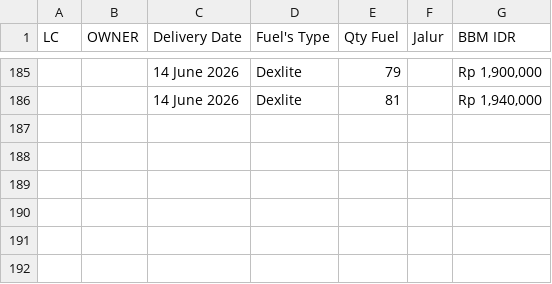
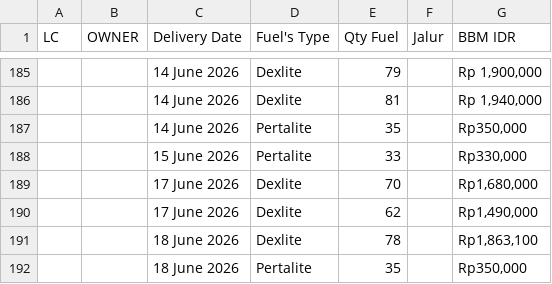
Before and after one commit to heylilyloops/Dashboard-Fuel-Usage-, a CSV file: data/SDC_BANJARMASIN.csv, drawn as a sheet; only a part is shown, gaps mark what is left out.

```diff
--- a/data/SDC_BANJARMASIN.csv
+++ b/data/SDC_BANJARMASIN.csv
@@ -186 +186,7 @@ LC,OWNER,Delivery Date,Fuel's Type,Qty Fuel,Jalur,BBM IDR
 ,,14 June 2026,Dexlite,81,,"Rp 1,940,000"
+,,14 June 2026,Pertalite,35,,"Rp350,000"
+,,15 June 2026,Pertalite,33,,"Rp330,000"
+,,17 June 2026,Dexlite,70,,"Rp1,680,000"
+,,17 June 2026,Dexlite,62,,"Rp1,490,000"
+,,18 June 2026,Dexlite,78,,"Rp1,863,100"
+,,18 June 2026,Pertalite,35,,"Rp350,000"
```
Also changed, not shown: data/BKS_HCI_JAMBI.csv, data/HUB_HCI_BOGOR.csv, 13 other files.
